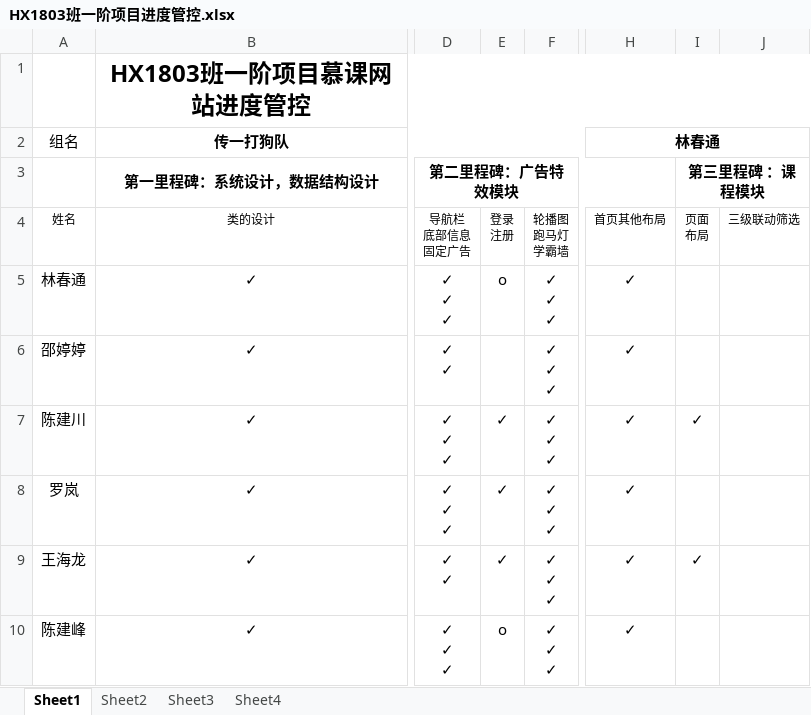
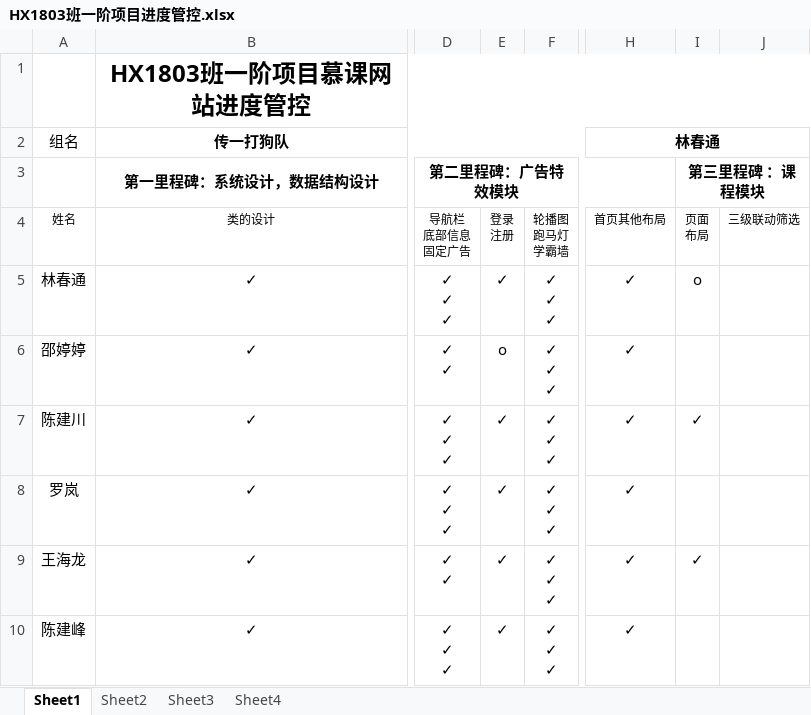
Before and after one commit to chuntong007/CY-work, an Excel workbook: 一阶项目文件/HX1803班一阶项目进度管控.xlsx, sheet Sheet1, drawn as a sheet; only a part is shown, gaps mark what is left out; values as stored, in another font and other column widths than the file's, no borders; the diff names each change by its address in the sheet, - before the commit and + after, or states it on an @@ line.

```diff
--- a/一阶项目文件/HX1803班一阶项目进度管控.xlsx (sheet Sheet1)
+++ b/一阶项目文件/HX1803班一阶项目进度管控.xlsx (sheet Sheet1)
-E5: o
+E5: ✓
-I5: (empty)
+I5: o
-E6: (empty)
+E6: o
-E10: o
+E10: ✓
```
Also changed, not shown: 一阶项目文件/hx180310林春通数据结构设计.xlsx, 1 other file.
